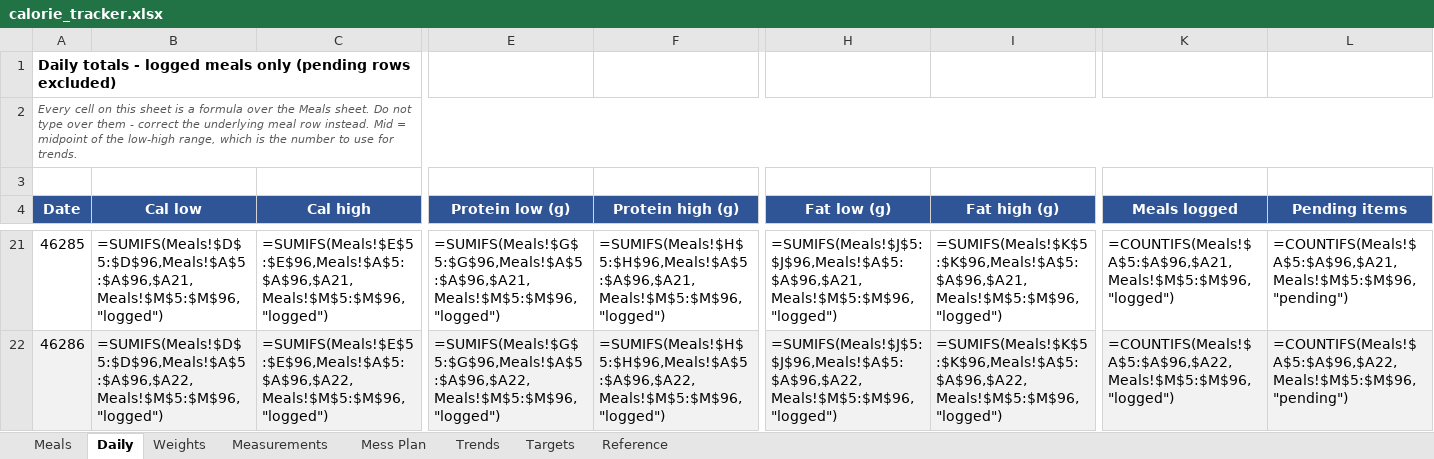
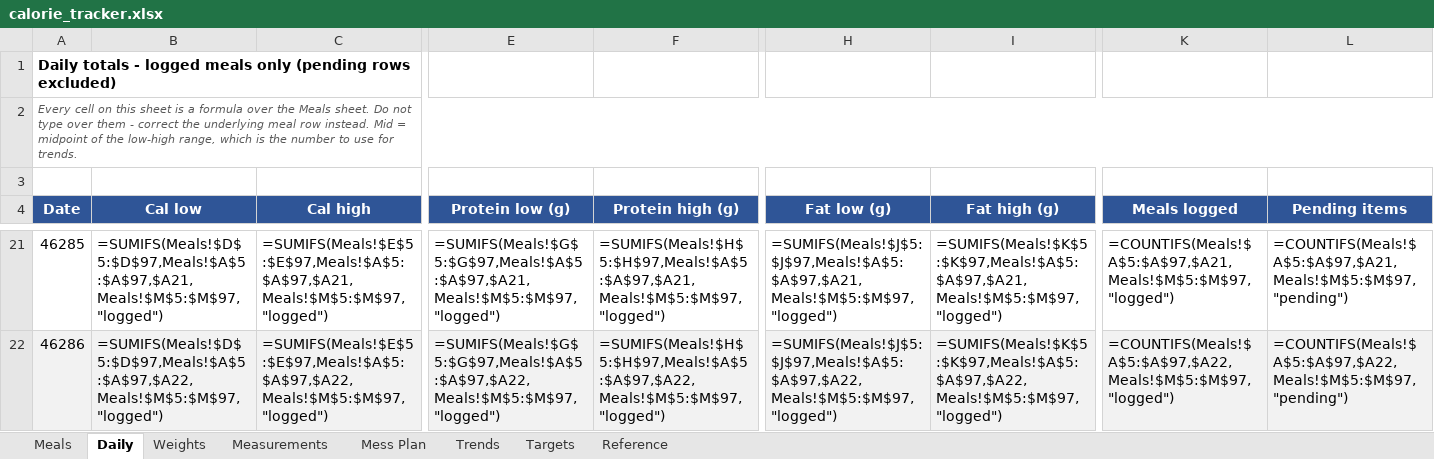
Before and after one commit to cakiran369/Kiranwebsite, an Excel workbook: nutrition/calorie_tracker.xlsx, sheet Daily, drawn as a sheet; only a part is shown, gaps mark what is left out; values as stored, in another font and other column widths than the file's, no borders; formulas without a stored value are shown as written; the diff covers the shown part only; the diff names each change by its address in the sheet, - before the commit and + after, or states it on an @@ line.

```diff
--- a/nutrition/calorie_tracker.xlsx (sheet Daily)
+++ b/nutrition/calorie_tracker.xlsx (sheet Daily)
-B21 (Cal low): =SUMIFS(Meals!$D$5:$D$96,Meals!$A$5:$A$96,$A21,Meals!$M$5:$M$96,"logged")
+B21 (Cal low): =SUMIFS(Meals!$D$5:$D$97,Meals!$A$5:$A$97,$A21,Meals!$M$5:$M$97,"logged")
-C21 (Cal high): =SUMIFS(Meals!$E$5:$E$96,Meals!$A$5:$A$96,$A21,Meals!$M$5:$M$96,"logged")
+C21 (Cal high): =SUMIFS(Meals!$E$5:$E$97,Meals!$A$5:$A$97,$A21,Meals!$M$5:$M$97,"logged")
-E21 (Protein low (g)): =SUMIFS(Meals!$G$5:$G$96,Meals!$A$5:$A$96,$A21,Meals!$M$5:$M$96,"logged")
+E21 (Protein low (g)): =SUMIFS(Meals!$G$5:$G$97,Meals!$A$5:$A$97,$A21,Meals!$M$5:$M$97,"logged")
-F21 (Protein high (g)): =SUMIFS(Meals!$H$5:$H$96,Meals!$A$5:$A$96,$A21,Meals!$M$5:$M$96,"logged")
+F21 (Protein high (g)): =SUMIFS(Meals!$H$5:$H$97,Meals!$A$5:$A$97,$A21,Meals!$M$5:$M$97,"logged")
-H21 (Fat low (g)): =SUMIFS(Meals!$J$5:$J$96,Meals!$A$5:$A$96,$A21,Meals!$M$5:$M$96,"logged")
+H21 (Fat low (g)): =SUMIFS(Meals!$J$5:$J$97,Meals!$A$5:$A$97,$A21,Meals!$M$5:$M$97,"logged")
-I21 (Fat high (g)): =SUMIFS(Meals!$K$5:$K$96,Meals!$A$5:$A$96,$A21,Meals!$M$5:$M$96,"logged")
+I21 (Fat high (g)): =SUMIFS(Meals!$K$5:$K$97,Meals!$A$5:$A$97,$A21,Meals!$M$5:$M$97,"logged")
-K21 (Meals logged): =COUNTIFS(Meals!$A$5:$A$96,$A21,Meals!$M$5:$M$96,"logged")
+K21 (Meals logged): =COUNTIFS(Meals!$A$5:$A$97,$A21,Meals!$M$5:$M$97,"logged")
-L21 (Pending items): =COUNTIFS(Meals!$A$5:$A$96,$A21,Meals!$M$5:$M$96,"pending")
+L21 (Pending items): =COUNTIFS(Meals!$A$5:$A$97,$A21,Meals!$M$5:$M$97,"pending")
-B22 (Cal low): =SUMIFS(Meals!$D$5:$D$96,Meals!$A$5:$A$96,$A22,Meals!$M$5:$M$96,"logged")
+B22 (Cal low): =SUMIFS(Meals!$D$5:$D$97,Meals!$A$5:$A$97,$A22,Meals!$M$5:$M$97,"logged")
-C22 (Cal high): =SUMIFS(Meals!$E$5:$E$96,Meals!$A$5:$A$96,$A22,Meals!$M$5:$M$96,"logged")
+C22 (Cal high): =SUMIFS(Meals!$E$5:$E$97,Meals!$A$5:$A$97,$A22,Meals!$M$5:$M$97,"logged")
-E22 (Protein low (g)): =SUMIFS(Meals!$G$5:$G$96,Meals!$A$5:$A$96,$A22,Meals!$M$5:$M$96,"logged")
+E22 (Protein low (g)): =SUMIFS(Meals!$G$5:$G$97,Meals!$A$5:$A$97,$A22,Meals!$M$5:$M$97,"logged")
-F22 (Protein high (g)): =SUMIFS(Meals!$H$5:$H$96,Meals!$A$5:$A$96,$A22,Meals!$M$5:$M$96,"logged")
+F22 (Protein high (g)): =SUMIFS(Meals!$H$5:$H$97,Meals!$A$5:$A$97,$A22,Meals!$M$5:$M$97,"logged")
-H22 (Fat low (g)): =SUMIFS(Meals!$J$5:$J$96,Meals!$A$5:$A$96,$A22,Meals!$M$5:$M$96,"logged")
+H22 (Fat low (g)): =SUMIFS(Meals!$J$5:$J$97,Meals!$A$5:$A$97,$A22,Meals!$M$5:$M$97,"logged")
-I22 (Fat high (g)): =SUMIFS(Meals!$K$5:$K$96,Meals!$A$5:$A$96,$A22,Meals!$M$5:$M$96,"logged")
+I22 (Fat high (g)): =SUMIFS(Meals!$K$5:$K$97,Meals!$A$5:$A$97,$A22,Meals!$M$5:$M$97,"logged")
-K22 (Meals logged): =COUNTIFS(Meals!$A$5:$A$96,$A22,Meals!$M$5:$M$96,"logged")
+K22 (Meals logged): =COUNTIFS(Meals!$A$5:$A$97,$A22,Meals!$M$5:$M$97,"logged")
-L22 (Pending items): =COUNTIFS(Meals!$A$5:$A$96,$A22,Meals!$M$5:$M$96,"pending")
+L22 (Pending items): =COUNTIFS(Meals!$A$5:$A$97,$A22,Meals!$M$5:$M$97,"pending")
```
Also changed, not shown: 128 edited cells elsewhere in this sheet, sheet Meals, 2 other files.
